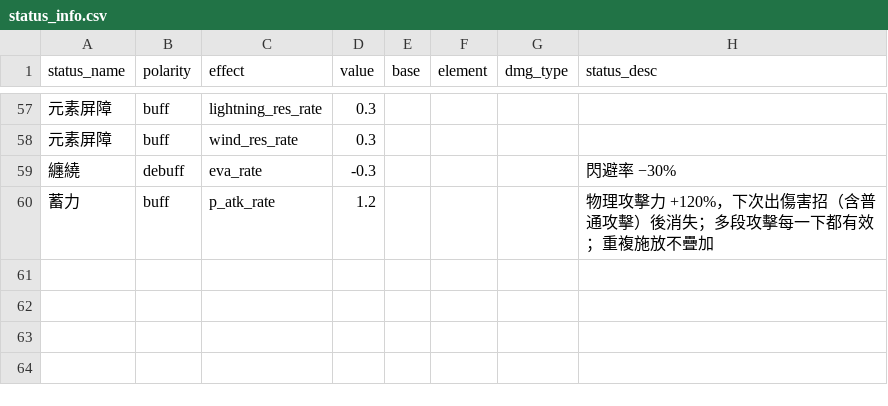
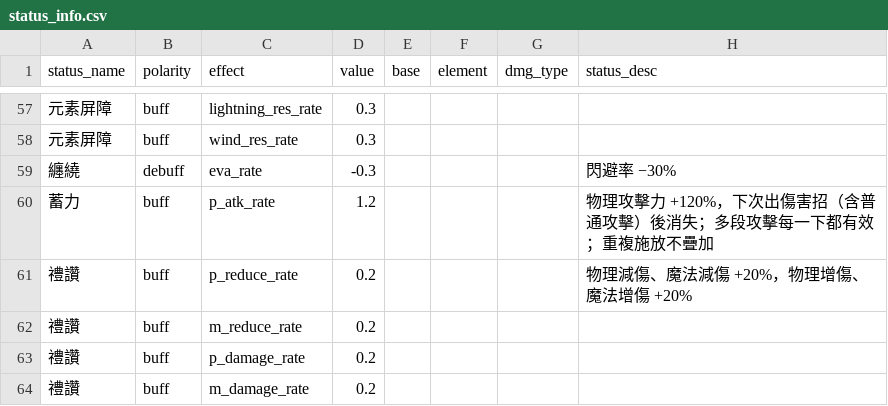
Before and after one commit to minruuwu/bigadventure, a CSV file: assets/data/status_info.csv, drawn as a sheet; only a part is shown, gaps mark what is left out; the diff names each change by its address in the sheet, - before the commit and + after, or states it on an @@ line.

```diff
--- a/assets/data/status_info.csv
+++ b/assets/data/status_info.csv
+row 61: 禮讚 | buff | p_reduce_rate | 0.2 |  |  |  | 物理減傷、魔法減傷 +20%，物理增傷、魔法增傷 +20%
+row 62: 禮讚 | buff | m_reduce_rate | 0.2
+row 63: 禮讚 | buff | p_damage_rate | 0.2
+row 64: 禮讚 | buff | m_damage_rate | 0.2
```
Also changed, not shown: assets/data/skill_effect.csv, assets/data/skill_info.csv, 3 other files.
